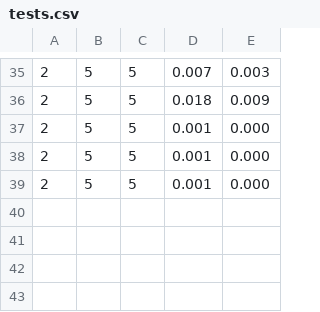
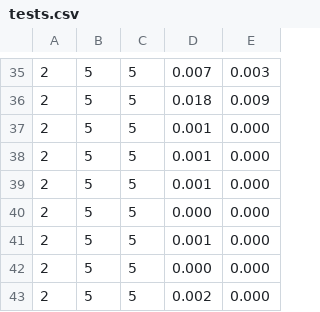
Before and after one commit to Montware/sequential-vs-openmp, a CSV file: seq/tests.csv, drawn as a sheet; only a part is shown, gaps mark what is left out.

```diff
--- a/seq/tests.csv
+++ b/seq/tests.csv
@@ -39 +39,5 @@
 2, 5, 5, 0.001, 0.000
+2, 5, 5, 0.000, 0.000
+2, 5, 5, 0.001, 0.000
+2, 5, 5, 0.000, 0.000
+2, 5, 5, 0.002, 0.000
```
Also changed, not shown: 2 other files.
